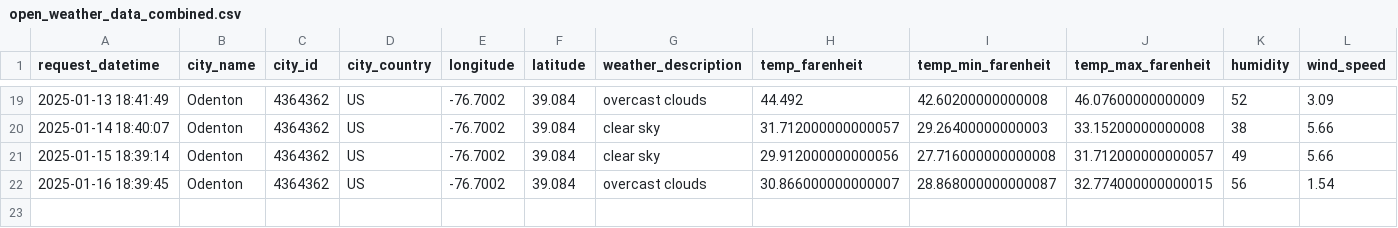
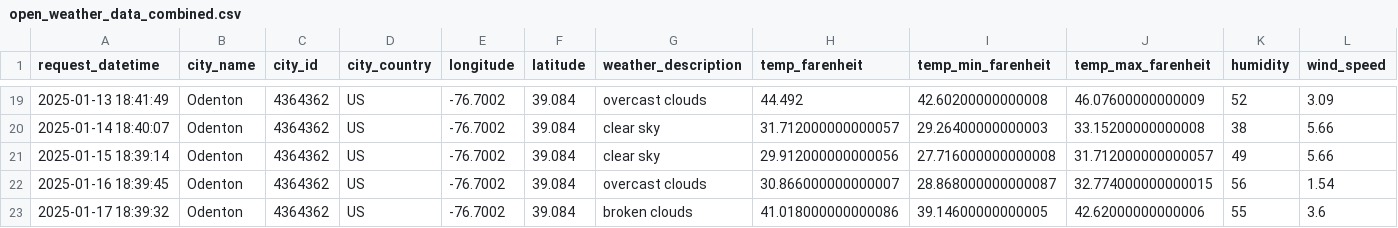
Before and after one commit to LucasO21/data-pipeline-experiment-01, a CSV file: data/open_weather_data/open_weather_data_combined.csv, drawn as a sheet; only a part is shown, gaps mark what is left out.

```diff
--- a/data/open_weather_data/open_weather_data_combined.csv
+++ b/data/open_weather_data/open_weather_data_combined.csv
@@ -22 +22,2 @@ request_datetime,city_name,city_id,city_country,longitude,latitude,weather_descr
 2025-01-16 18:39:45,Odenton,4364362,US,-76.7002,39.084,overcast clouds,30.866000000000007,28.868000000000087,32.774000000000015,56,1.54
+2025-01-17 18:39:32,Odenton,4364362,US,-76.7002,39.084,broken clouds,41.018000000000086,39.14600000000005,42.62000000000006,55,3.6
```
Also changed, not shown: 1 other file.
